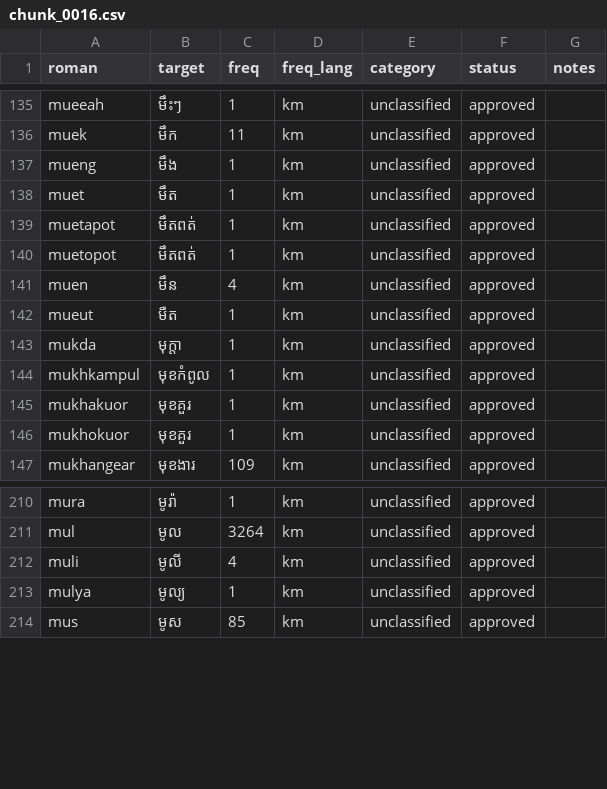
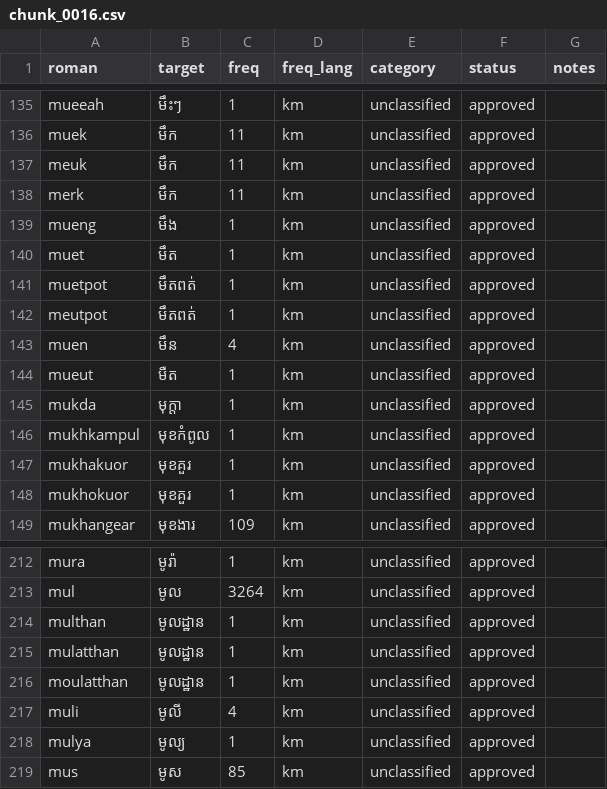
Before and after one commit to darhnoel/khmerime, a CSV file: data/lexicon/chunks/chunk_0016.csv, drawn as a sheet; only a part is shown, gaps mark what is left out.

Commit message:
fix(data): update lexicon chunks and roman lookup

```diff
--- a/data/lexicon/chunks/chunk_0016.csv
+++ b/data/lexicon/chunks/chunk_0016.csv
@@ -136,6 +136,8 @@ mueeah,មឹះៗ,1,km,unclassified,approved,
 muek,មឹក,11,km,unclassified,approved,
+meuk,មឹក,11,km,unclassified,approved,
+merk,មឹក,11,km,unclassified,approved,
 mueng,មឹង,1,km,unclassified,approved,
 muet,មឹត,1,km,unclassified,approved,
-muetapot,មឹតពត់,1,km,unclassified,approved,
-muetopot,មឹតពត់,1,km,unclassified,approved,
+muetpot,មឹតពត់,1,km,unclassified,approved,
+meutpot,មឹតពត់,1,km,unclassified,approved,
 muen,មឹន,4,km,unclassified,approved,
@@ -211,2 +213,5 @@ mura,មូរ៉ា,1,km,unclassified,approved,
 mul,មូល,3264,km,unclassified,approved,
+multhan,មូលដ្ឋាន,1,km,unclassified,approved,
+mulatthan,មូលដ្ឋាន,1,km,unclassified,approved,
+moulatthan,មូលដ្ឋាន,1,km,unclassified,approved,
 muli,មូលី,4,km,unclassified,approved,
```
Also changed, not shown: data/lexicon/chunks/chunk_0010.csv, data/lexicon/chunks/chunk_0012.csv, 5 other files.
